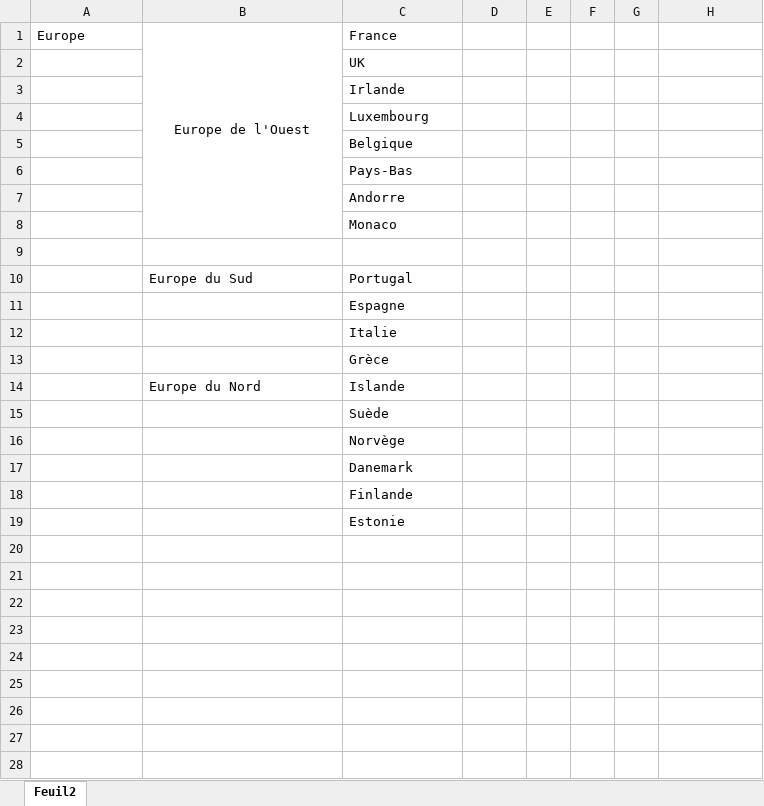
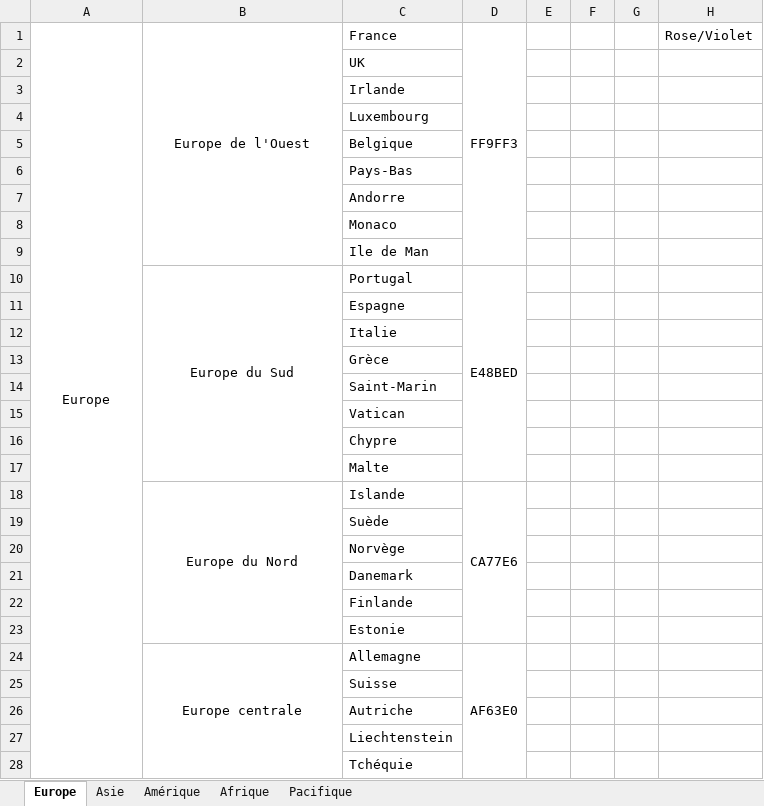
Before and after one commit to IgUwUgI/mymaps, an Excel workbook: map_Monde/Pour mémoire.xlsx, sheet Europe, drawn as a sheet; only a part is shown; values as stored, in another font and other column widths than the file's, no borders; removed rows and columns are numbered as before the commit, all else as after; the diff covers the shown part only; the diff names each change by its address in the sheet, - before the commit and + after, or states it on an @@ line.

```diff
--- a/map_Monde/Pour mémoire.xlsx (sheet Europe)
+++ b/map_Monde/Pour mémoire.xlsx (sheet Europe)
-sheet tab: Feuil2
+sheet tab: Europe
+sheet tab: Asie
+sheet tab: Amérique
+sheet tab: Afrique
+sheet tab: Pacifique
-A1 alignment: left
+A1 alignment: center
+A1:A50 merged
-B1:B8 merged
+B1:B9 merged
-D1: (empty)
+D1: FF9FF3
+D1:D9 merged
-H1: (empty)
+H1: Rose/Violet
-C9: (empty)
+C9: Ile de Man
-B10 alignment: left
+B10 alignment: center
+B10:B17 merged
-D10: (empty)
+D10: E48BED
+D10:D17 merged
+row 14:  |  | Saint-Marin
+row 15:  |  | Vatican
+row 16:  |  | Chypre
+row 17:  |  | Malte
-B18 alignment: left
+B18 alignment: center
+B18:B23 merged
-D18: (empty)
+D18: CA77E6
+D18:D23 merged
+row 24:  | Europe centrale | Allemagne | AF63E0
+row 25:  |  | Suisse
+row 26:  |  | Autriche
+row 27:  |  | Liechtenstein
+row 28:  |  | Tchéquie
```
Also changed, not shown: 22 added rows elsewhere in this sheet, 47 other files.
